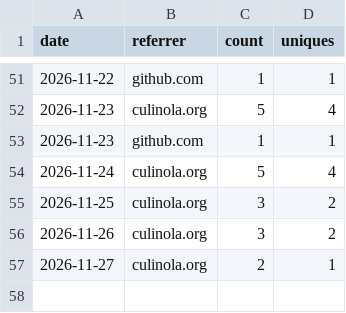
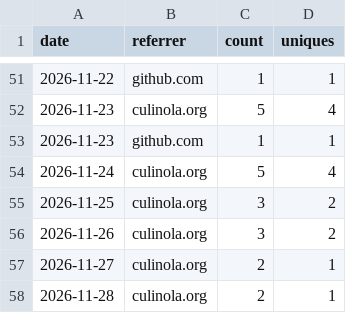
Before and after one commit to achrista/culinola, a CSV file: referrers-14d.csv, drawn as a sheet; only a part is shown, gaps mark what is left out; the diff names each change by its address in the sheet, - before the commit and + after, or states it on an @@ line.

```diff
--- a/referrers-14d.csv
+++ b/referrers-14d.csv
+row 58: 2026-11-28 | culinola.org | 2 | 1
```
Also changed, not shown: clones.csv, paths-14d.csv, 1 other file.
